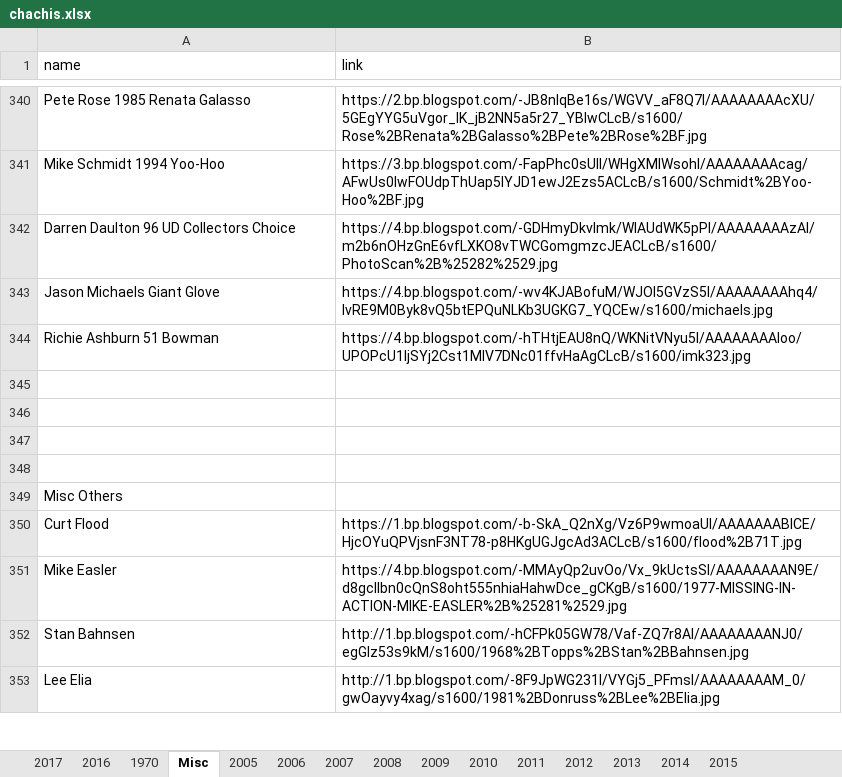
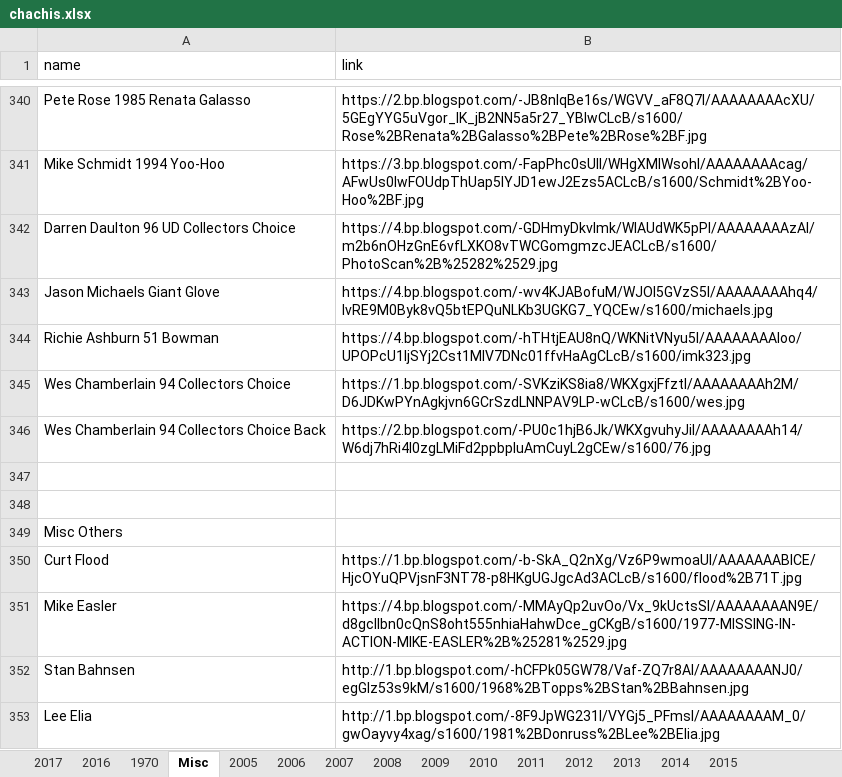
Before and after one commit to Wolfbane50/myApp, an Excel workbook: chachis.xlsx, sheet Misc, drawn as a sheet; only a part is shown, gaps mark what is left out; values as stored, in another font and other column widths than the file's, no borders; the diff names each change by its address in the sheet, - before the commit and + after, or states it on an @@ line.

```diff
--- a/chachis.xlsx (sheet Misc)
+++ b/chachis.xlsx (sheet Misc)
-row 345: (empty)
+row 345: Wes Chamberlain 94 Collectors Choice | https://1.bp.blogspot.com/-SVKziKS8ia8/WKXgxjFfztI/AAAAAAAAh2M/D6JDKwPYnAgkjvn6GCrSzdLNNPAV9LP-wCLcB/s1600/wes.jpg
-row 346: (empty)
+row 346: Wes Chamberlain 94 Collectors Choice Back | https://2.bp.blogspot.com/-PU0c1hjB6Jk/WKXgvuhyJiI/AAAAAAAAh14/W6dj7hRi4l0zgLMiFd2ppbpluAmCuyL2gCEw/s1600/76.jpg
```
Also changed, not shown: 8 other files.
